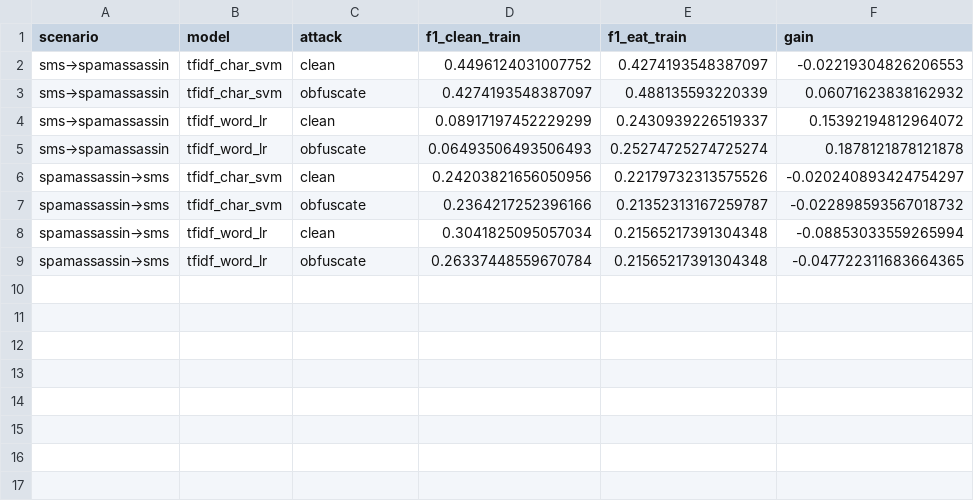
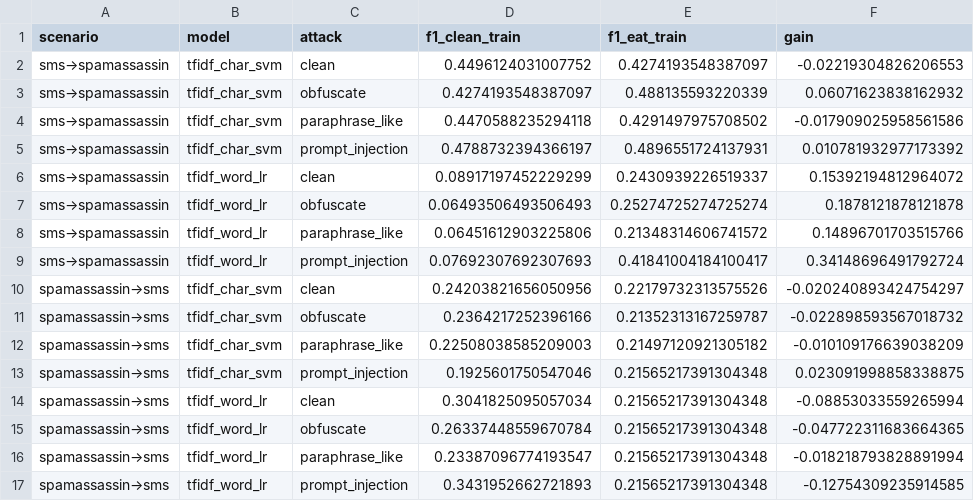
Before and after one commit to georgekingsman/Risky-text-detection-spam-phish-fraud-like-, a CSV file: results/eat_cross_domain_gain.csv, drawn as a sheet.

```diff
--- a/results/eat_cross_domain_gain.csv
+++ b/results/eat_cross_domain_gain.csv
@@ -3,7 +3,15 @@ sms→spamassassin,tfidf_char_svm,clean,0.4496124031007752,0.4274193548387097,-0
 sms→spamassassin,tfidf_char_svm,obfuscate,0.4274193548387097,0.488135593220339,0.06071623838162932
+sms→spamassassin,tfidf_char_svm,paraphrase_like,0.4470588235294118,0.4291497975708502,-0.017909025958561586
+sms→spamassassin,tfidf_char_svm,prompt_injection,0.4788732394366197,0.4896551724137931,0.010781932977173392
 sms→spamassassin,tfidf_word_lr,clean,0.08917197452229299,0.2430939226519337,0.15392194812964072
 sms→spamassassin,tfidf_word_lr,obfuscate,0.06493506493506493,0.25274725274725274,0.1878121878121878
+sms→spamassassin,tfidf_word_lr,paraphrase_like,0.06451612903225806,0.21348314606741572,0.14896701703515766
+sms→spamassassin,tfidf_word_lr,prompt_injection,0.07692307692307693,0.41841004184100417,0.34148696491792724
 spamassassin→sms,tfidf_char_svm,clean,0.24203821656050956,0.22179732313575526,-0.020240893424754297
 spamassassin→sms,tfidf_char_svm,obfuscate,0.2364217252396166,0.21352313167259787,-0.022898593567018732
+spamassassin→sms,tfidf_char_svm,paraphrase_like,0.22508038585209003,0.21497120921305182,-0.010109176639038209
+spamassassin→sms,tfidf_char_svm,prompt_injection,0.1925601750547046,0.21565217391304348,0.023091998858338875
 spamassassin→sms,tfidf_word_lr,clean,0.3041825095057034,0.21565217391304348,-0.08853033559265994
 spamassassin→sms,tfidf_word_lr,obfuscate,0.26337448559670784,0.21565217391304348,-0.047722311683664365
+spamassassin→sms,tfidf_word_lr,paraphrase_like,0.23387096774193547,0.21565217391304348,-0.018218793828891994
+spamassassin→sms,tfidf_word_lr,prompt_injection,0.3431952662721893,0.21565217391304348,-0.12754309235914585
```
Also changed, not shown: results/eat_cross_domain.csv, 9 other files.
